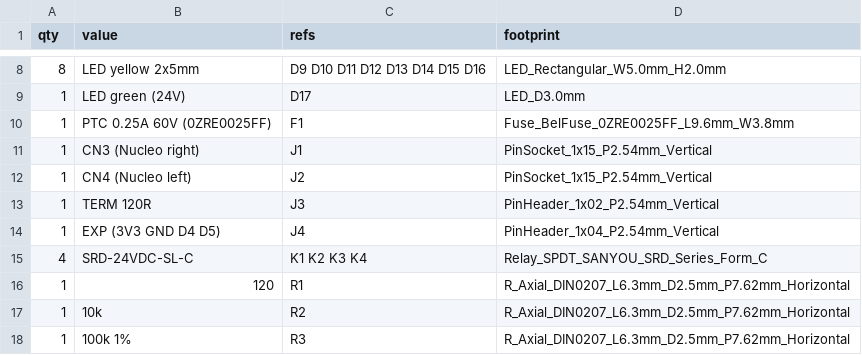
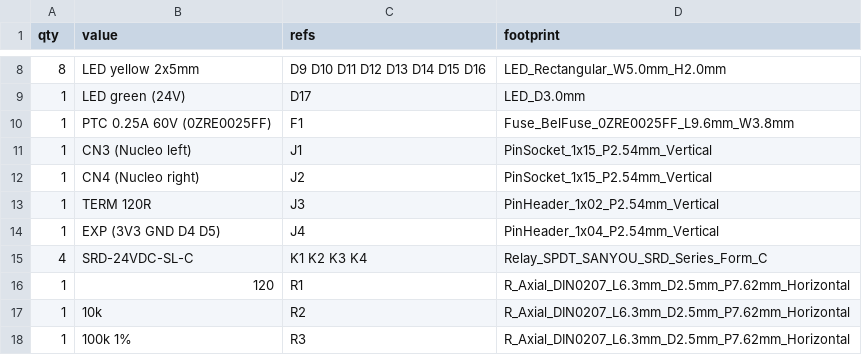
Before and after one commit to tselembawa/sprinkler-panel, a CSV file: hardware/module-v1/bom.csv, drawn as a sheet; only a part is shown, gaps mark what is left out.

```diff
--- a/hardware/module-v1/bom.csv
+++ b/hardware/module-v1/bom.csv
@@ -10,4 +10,4 @@ qty;value;refs;footprint
 1;PTC 0.25A 60V (0ZRE0025FF);F1;Fuse_BelFuse_0ZRE0025FF_L9.6mm_W3.8mm
-1;CN3 (Nucleo right);J1;PinSocket_1x15_P2.54mm_Vertical
-1;CN4 (Nucleo left);J2;PinSocket_1x15_P2.54mm_Vertical
+1;CN3 (Nucleo left);J1;PinSocket_1x15_P2.54mm_Vertical
+1;CN4 (Nucleo right);J2;PinSocket_1x15_P2.54mm_Vertical
 1;TERM 120R;J3;PinHeader_1x02_P2.54mm_Vertical
```
Also changed, not shown: 5 other files.
